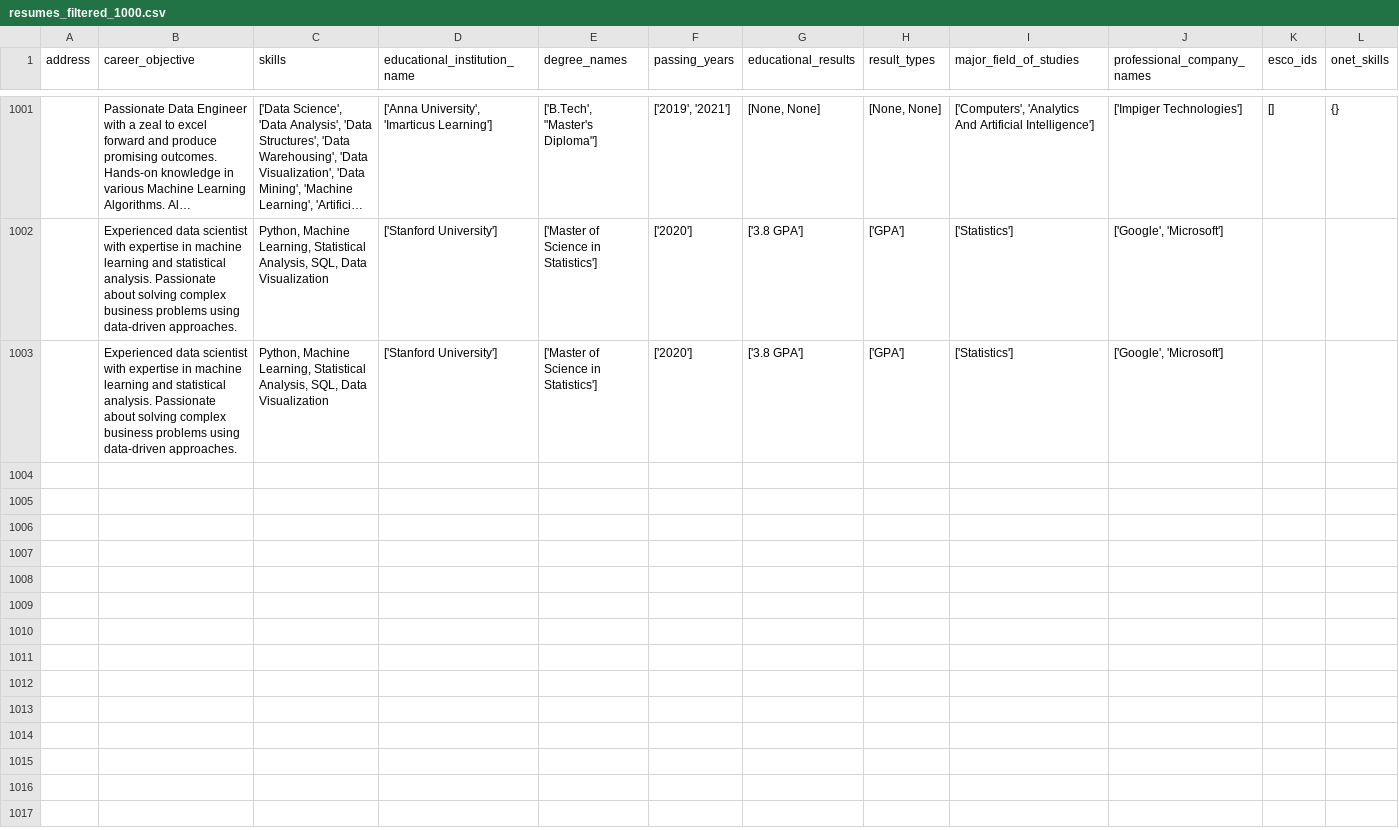
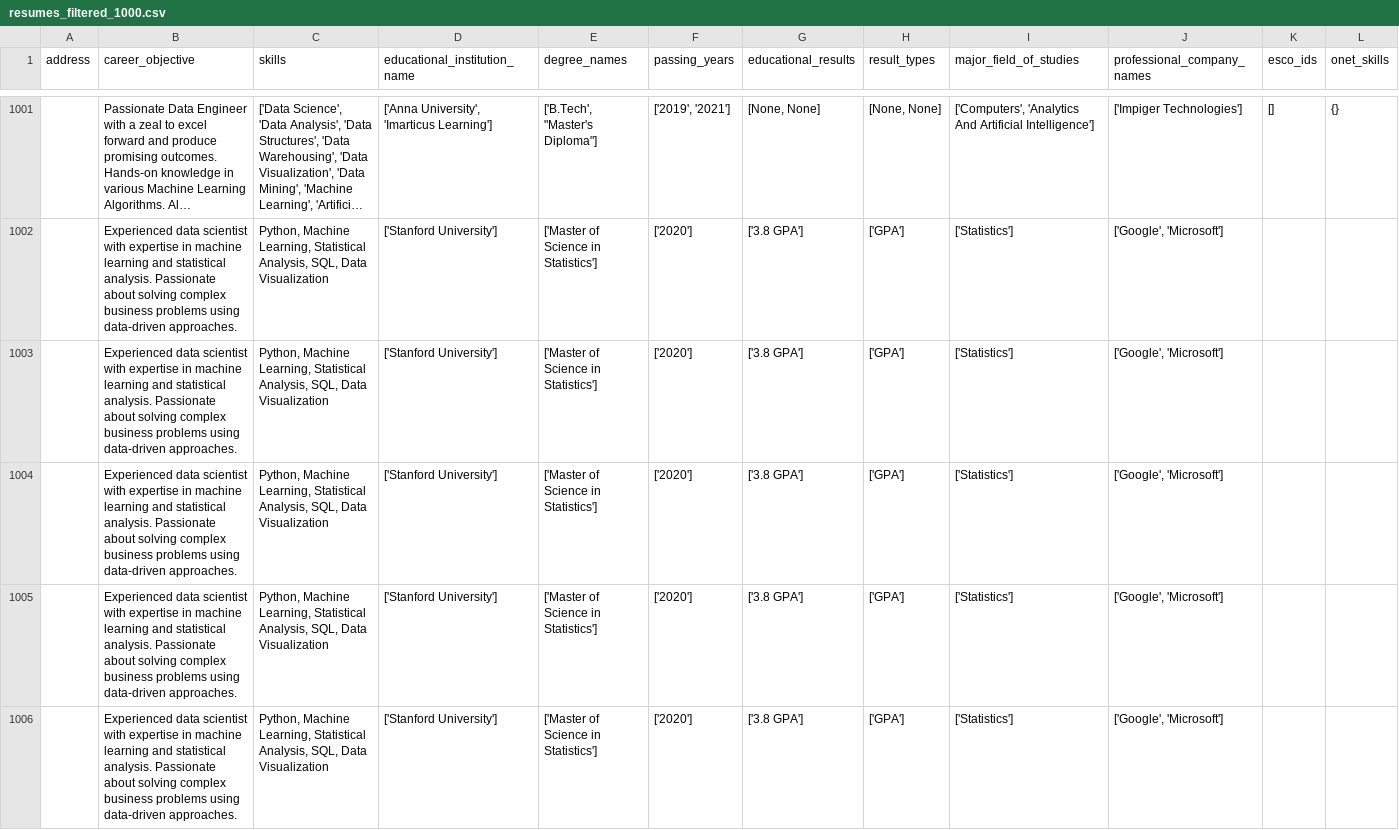
Before and after one commit to Edward-Twe/TalentAPI, a CSV file: store/resumes_filtered_1000.csv, drawn as a sheet; only a part is shown, gaps mark what is left out; long unchanged cells end in …; the diff covers the shown part only; the diff names each change by its address in the sheet, - before the commit and + after, or states it on an @@ line.

```diff
--- a/store/resumes_filtered_1000.csv
+++ b/store/resumes_filtered_1000.csv
+row 1004:  | Experienced data scientist with expertise in machine learning and statistical analysis. Passionate about solving complex business problems using data-driven approaches. | Python, Machine Learning, Statistical Analysis, SQL, Data Visualization | ['Stanford University'] | ['Master of Science in Statistics'] | ['2020'] | ['3.8 GPA'] | ['GPA'] | ['Statistics'] | ['Google', 'Microsoft']
+row 1005:  | Experienced data scientist with expertise in machine learning and statistical analysis. Passionate about solving complex business problems using data-driven approaches. | Python, Machine Learning, Statistical Analysis, SQL, Data Visualization | ['Stanford University'] | ['Master of Science in Statistics'] | ['2020'] | ['3.8 GPA'] | ['GPA'] | ['Statistics'] | ['Google', 'Microsoft']
+row 1006:  | Experienced data scientist with expertise in machine learning and statistical analysis. Passionate about solving complex business problems using data-driven approaches. | Python, Machine Learning, Statistical Analysis, SQL, Data Visualization | ['Stanford University'] | ['Master of Science in Statistics'] | ['2020'] | ['3.8 GPA'] | ['GPA'] | ['Statistics'] | ['Google', 'Microsoft']
```
Also changed, not shown: 3 added rows elsewhere in this file, 4 other files.
